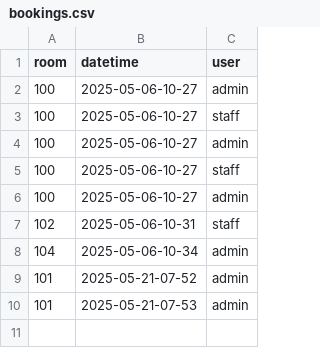
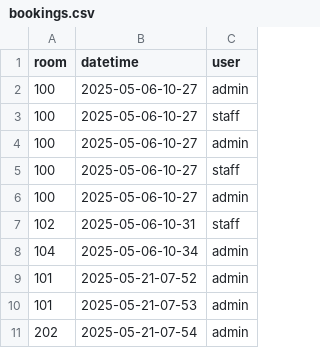
Before and after one commit to palangirajade/chanedaj, a CSV file: src/main/resources/org/ira/room_reservation_system/bookings.csv, drawn as a sheet.

```diff
--- a/src/main/resources/org/ira/room_reservation_system/bookings.csv
+++ b/src/main/resources/org/ira/room_reservation_system/bookings.csv
@@ -10 +10,2 @@ room,datetime,user
 101,2025-05-21-07-53,admin
+202,2025-05-21-07-54,admin
```
Also changed, not shown: src/main/resources/org/ira/room_reservation_system/test_rooms.csv.
